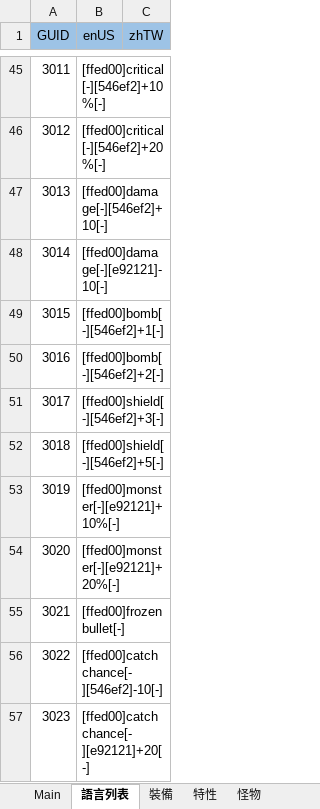
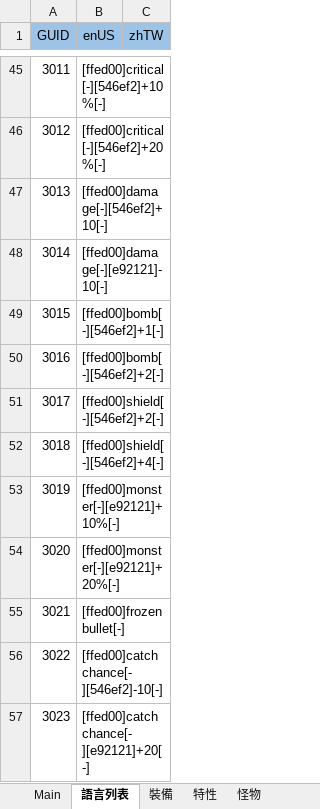
Before and after one commit to yinweli/project_acg, an Excel workbook: Doc/dbf.xlsm, sheet 語言列表, drawn as a sheet; only a part is shown, gaps mark what is left out; values as stored, in another font and other column widths than the file's, no borders; table styles not drawn; the diff names each change by its address in the sheet, - before the commit and + after, or states it on an @@ line.

```diff
--- a/Doc/dbf.xlsm (sheet 語言列表)
+++ b/Doc/dbf.xlsm (sheet 語言列表)
-B51 (enUS): [ffed00]shield[-][546ef2]+3[-]
+B51 (enUS): [ffed00]shield[-][546ef2]+2[-]
-B52 (enUS): [ffed00]shield[-][546ef2]+5[-]
+B52 (enUS): [ffed00]shield[-][546ef2]+4[-]
```
Also changed, not shown: sheet Language, 1 other file.
